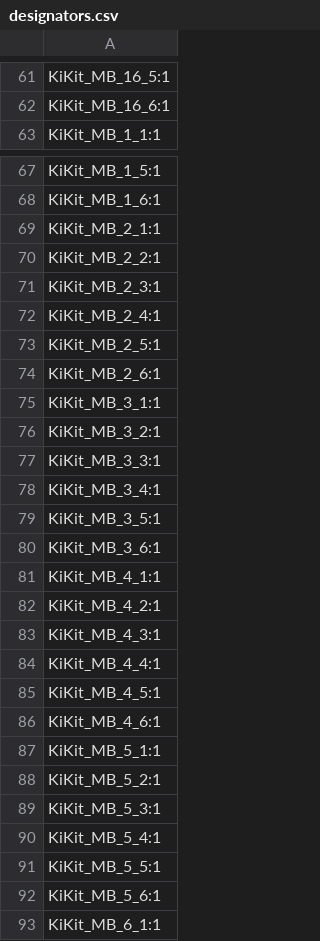
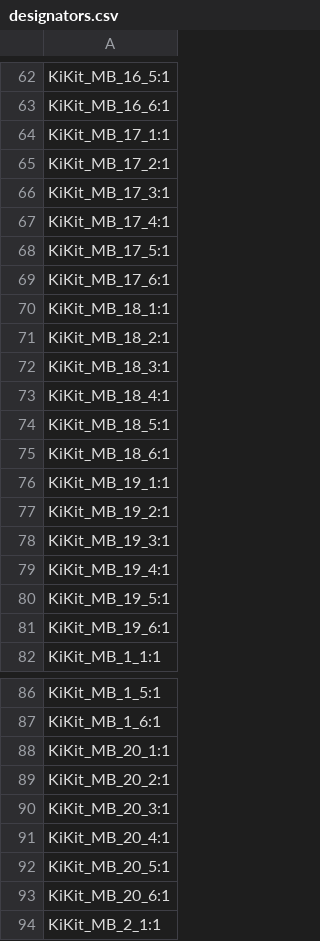
Before and after one commit to Dennis960/Blumy, a CSV file: ESPlant-Board-Panel/production/designators.csv, drawn as a sheet; only a part is shown, gaps mark what is left out; the shorter side is filled out with more unchanged rows; the diff covers the shown part only.

```diff
--- a/ESPlant-Board-Panel/production/designators.csv
+++ b/ESPlant-Board-Panel/production/designators.csv
@@ -62,2 +63,20 @@ KiKit_MB_16_5:1
 KiKit_MB_16_6:1
+KiKit_MB_17_1:1
+KiKit_MB_17_2:1
+KiKit_MB_17_3:1
+KiKit_MB_17_4:1
+KiKit_MB_17_5:1
+KiKit_MB_17_6:1
+KiKit_MB_18_1:1
+KiKit_MB_18_2:1
+KiKit_MB_18_3:1
+KiKit_MB_18_4:1
+KiKit_MB_18_5:1
+KiKit_MB_18_6:1
+KiKit_MB_19_1:1
+KiKit_MB_19_2:1
+KiKit_MB_19_3:1
+KiKit_MB_19_4:1
+KiKit_MB_19_5:1
+KiKit_MB_19_6:1
 KiKit_MB_1_1:1
@@ -68,2 +87,8 @@ KiKit_MB_1_5:1
 KiKit_MB_1_6:1
+KiKit_MB_20_1:1
+KiKit_MB_20_2:1
+KiKit_MB_20_3:1
+KiKit_MB_20_4:1
+KiKit_MB_20_5:1
+KiKit_MB_20_6:1
 KiKit_MB_2_1:1
```
Also changed, not shown: 1 added row and 33 edited cells elsewhere in this file, ESPlant-Board-Panel/production/bom.csv, ESPlant-Board-Panel/production/positions.csv, 12 other files.
